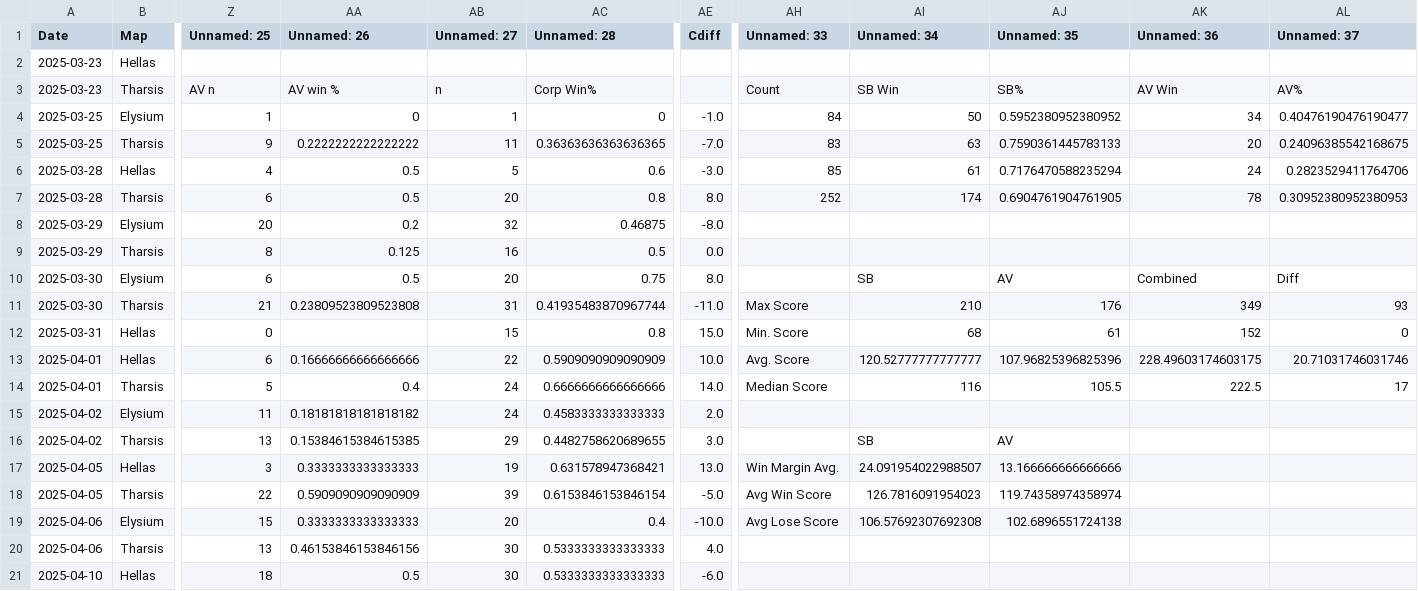
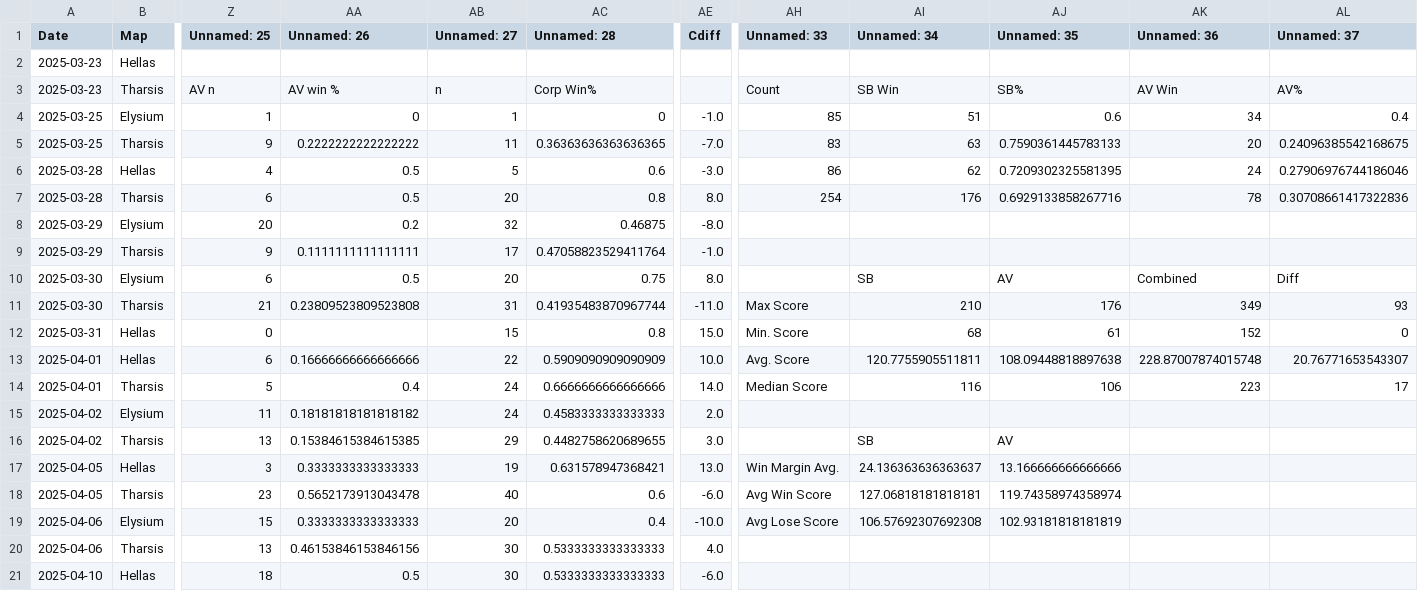
Before and after one commit to sjbergca/terraforming-tracker, a CSV file: games/games.csv, drawn as a sheet; only a part is shown, gaps mark what is left out; the diff covers the shown part only; the diff names each change by its address in the sheet, - before the commit and + after, or states it on an @@ line.

Commit message:
🔄 Auto-update games.csv

```diff
--- a/games/games.csv
+++ b/games/games.csv
-AH4 (Unnamed: 33): 84
+AH4 (Unnamed: 33): 85
-AI4 (Unnamed: 34): 50
+AI4 (Unnamed: 34): 51
-AJ4 (Unnamed: 35): 0.5952380952380952
+AJ4 (Unnamed: 35): 0.6
-AL4 (Unnamed: 37): 0.40476190476190477
+AL4 (Unnamed: 37): 0.4
-AH6 (Unnamed: 33): 85
+AH6 (Unnamed: 33): 86
-AI6 (Unnamed: 34): 61
+AI6 (Unnamed: 34): 62
-AJ6 (Unnamed: 35): 0.7176470588235294
+AJ6 (Unnamed: 35): 0.7209302325581395
-AL6 (Unnamed: 37): 0.2823529411764706
+AL6 (Unnamed: 37): 0.27906976744186046
-AH7 (Unnamed: 33): 252
+AH7 (Unnamed: 33): 254
-AI7 (Unnamed: 34): 174
+AI7 (Unnamed: 34): 176
-AJ7 (Unnamed: 35): 0.6904761904761905
+AJ7 (Unnamed: 35): 0.6929133858267716
-AL7 (Unnamed: 37): 0.30952380952380953
+AL7 (Unnamed: 37): 0.30708661417322836
-Z9 (Unnamed: 25): 8
+Z9 (Unnamed: 25): 9
-AA9 (Unnamed: 26): 0.125
+AA9 (Unnamed: 26): 0.1111111111111111
-AB9 (Unnamed: 27): 16
+AB9 (Unnamed: 27): 17
-AC9 (Unnamed: 28): 0.5
+AC9 (Unnamed: 28): 0.47058823529411764
-AE9 (Cdiff): 0.0
+AE9 (Cdiff): -1.0
-AI13 (Unnamed: 34): 120.52777777777777
+AI13 (Unnamed: 34): 120.7755905511811
-AJ13 (Unnamed: 35): 107.96825396825396
+AJ13 (Unnamed: 35): 108.09448818897638
-AK13 (Unnamed: 36): 228.49603174603175
+AK13 (Unnamed: 36): 228.87007874015748
-AL13 (Unnamed: 37): 20.71031746031746
+AL13 (Unnamed: 37): 20.76771653543307
-AJ14 (Unnamed: 35): 105.5
+AJ14 (Unnamed: 35): 106
-AK14 (Unnamed: 36): 222.5
+AK14 (Unnamed: 36): 223
-AI17 (Unnamed: 34): 24.091954022988507
+AI17 (Unnamed: 34): 24.136363636363637
-Z18 (Unnamed: 25): 22
+Z18 (Unnamed: 25): 23
-AA18 (Unnamed: 26): 0.5909090909090909
+AA18 (Unnamed: 26): 0.5652173913043478
-AB18 (Unnamed: 27): 39
+AB18 (Unnamed: 27): 40
-AC18 (Unnamed: 28): 0.6153846153846154
+AC18 (Unnamed: 28): 0.6
-AE18 (Cdiff): -5.0
+AE18 (Cdiff): -6.0
-AI18 (Unnamed: 34): 126.7816091954023
+AI18 (Unnamed: 34): 127.06818181818181
-AJ19 (Unnamed: 35): 102.6896551724138
+AJ19 (Unnamed: 35): 102.93181818181819
```
Also changed, not shown: 2 added rows and 16 edited cells elsewhere in this file.
